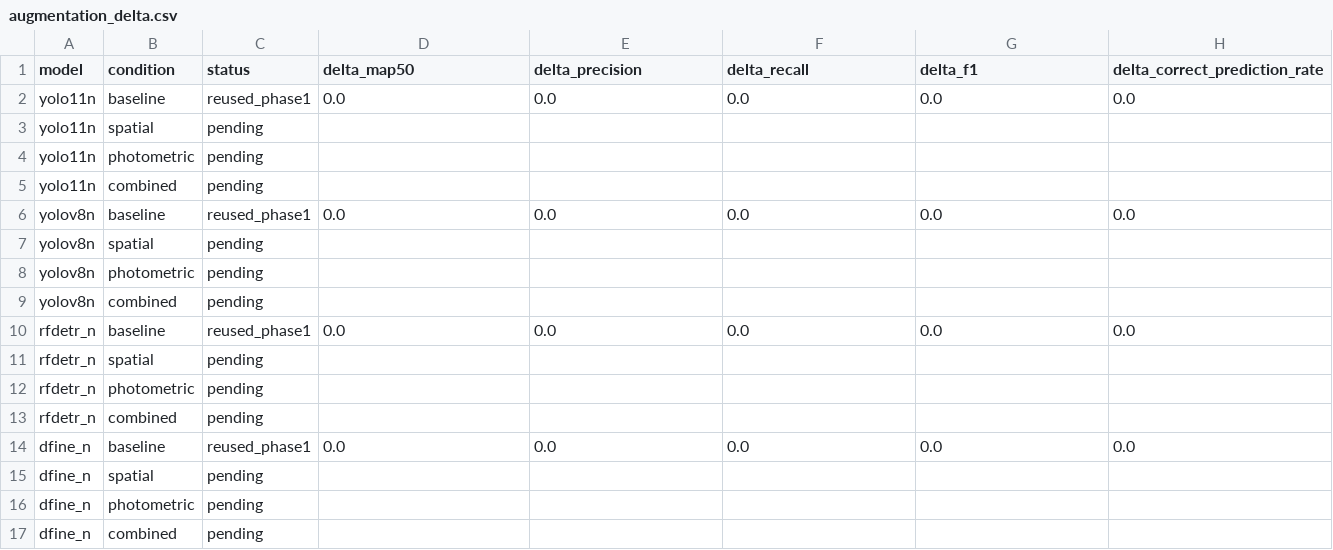
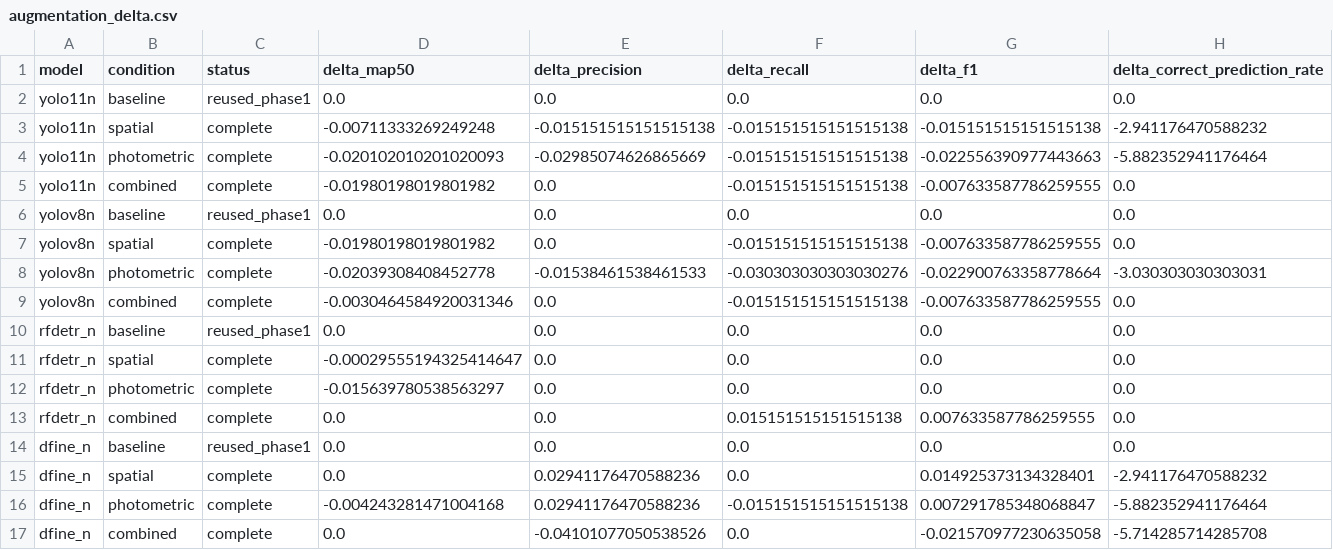
Before and after one commit to shbong06-sketch/Trick_or_Bot, a CSV file: detection/results/phase2/augmentation_delta.csv, drawn as a sheet; only a part is shown; removed rows and columns are numbered as before the commit, all else as after; rows hold the shown columns only; the diff names each change by its address in the sheet, - before the commit and + after, or states it on an @@ line.

Commit message:
data: add completed augmentation comparision results

```diff
--- a/detection/results/phase2/augmentation_delta.csv
+++ b/detection/results/phase2/augmentation_delta.csv
-row 3: yolo11n | spatial | pending
-row 4: yolo11n | photometric | pending
-row 5: yolo11n | combined | pending
+row 3: yolo11n | spatial | complete | -0.00711333269249248 | -0.015151515151515138 | -0.015151515151515138 | -0.015151515151515138 | -2.941176470588232
+row 4: yolo11n | photometric | complete | -0.020102010201020093 | -0.02985074626865669 | -0.015151515151515138 | -0.022556390977443663 | -5.882352941176464
+row 5: yolo11n | combined | complete | -0.01980198019801982 | 0.0 | -0.015151515151515138 | -0.007633587786259555 | 0.0
-row 7: yolov8n | spatial | pending
-row 8: yolov8n | photometric | pending
-row 9: yolov8n | combined | pending
+row 7: yolov8n | spatial | complete | -0.01980198019801982 | 0.0 | -0.015151515151515138 | -0.007633587786259555 | 0.0
+row 8: yolov8n | photometric | complete | -0.02039308408452778 | -0.01538461538461533 | -0.030303030303030276 | -0.022900763358778664 | -3.030303030303031
+row 9: yolov8n | combined | complete | -0.0030464584920031346 | 0.0 | -0.015151515151515138 | -0.007633587786259555 | 0.0
-row 11: rfdetr_n | spatial | pending
-row 12: rfdetr_n | photometric | pending
-row 13: rfdetr_n | combined | pending
+row 11: rfdetr_n | spatial | complete | -0.00029555194325414647 | 0.0 | 0.0 | 0.0 | 0.0
+row 12: rfdetr_n | photometric | complete | -0.015639780538563297 | 0.0 | 0.0 | 0.0 | 0.0
+row 13: rfdetr_n | combined | complete | 0.0 | 0.0 | 0.015151515151515138 | 0.007633587786259555 | 0.0
-row 15: dfine_n | spatial | pending
-row 16: dfine_n | photometric | pending
-row 17: dfine_n | combined | pending
+row 15: dfine_n | spatial | complete | 0.0 | 0.02941176470588236 | 0.0 | 0.014925373134328401 | -2.941176470588232
+row 16: dfine_n | photometric | complete | -0.004243281471004168 | 0.02941176470588236 | -0.015151515151515138 | 0.007291785348068847 | -5.882352941176464
+row 17: dfine_n | combined | complete | 0.0 | -0.04101077050538526 | 0.0 | -0.021570977230635058 | -5.714285714285708
```
Also changed, not shown: 4 other files.
